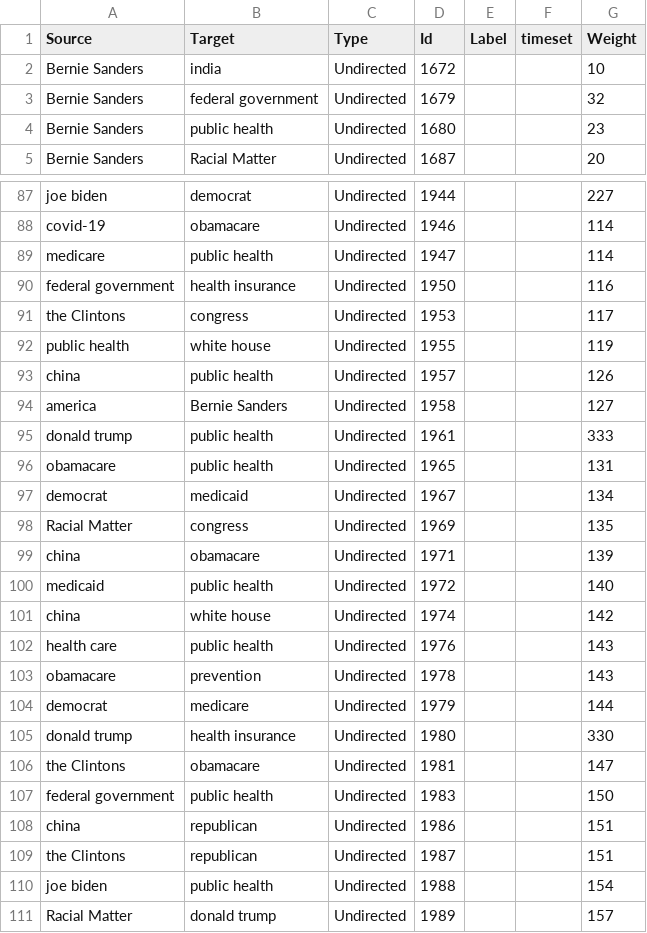
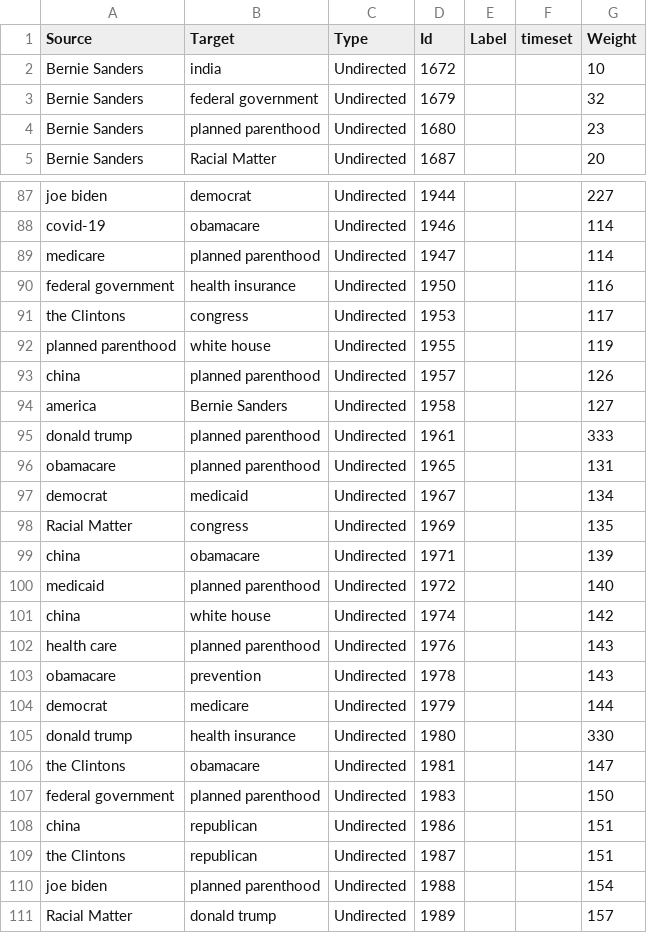
Before and after one commit to CUCBigData/Decolonization, a CSV file: Meso-SHAP+CCM/Co-occurrence/US_edge.csv, drawn as a sheet; only a part is shown, gaps mark what is left out; the diff covers the shown part only.

Commit message:
Update US_edge.csv

```diff
--- a/Meso-SHAP+CCM/Co-occurrence/US_edge.csv
+++ b/Meso-SHAP+CCM/Co-occurrence/US_edge.csv
@@ -3,3 +3,3 @@ Bernie Sanders,india,Undirected,1672,,,10
 Bernie Sanders,federal government,Undirected,1679,,,32
-Bernie Sanders,public health,Undirected,1680,,,23
+Bernie Sanders,planned parenthood,Undirected,1680,,,23
 Bernie Sanders,Racial Matter,Undirected,1687,,,20
@@ -88,10 +88,10 @@ joe biden,democrat,Undirected,1944,,,227
 covid-19,obamacare,Undirected,1946,,,114
-medicare,public health,Undirected,1947,,,114
+medicare,planned parenthood,Undirected,1947,,,114
 federal government,health insurance,Undirected,1950,,,116
 the Clintons,congress,Undirected,1953,,,117
-public health,white house,Undirected,1955,,,119
-china,public health,Undirected,1957,,,126
+planned parenthood,white house,Undirected,1955,,,119
+china,planned parenthood,Undirected,1957,,,126
 america,Bernie Sanders,Undirected,1958,,,127
-donald trump,public health,Undirected,1961,,,333
-obamacare,public health,Undirected,1965,,,131
+donald trump,planned parenthood,Undirected,1961,,,333
+obamacare,planned parenthood,Undirected,1965,,,131
 democrat,medicaid,Undirected,1967,,,134
@@ -99,5 +99,5 @@ Racial Matter,congress,Undirected,1969,,,135
 china,obamacare,Undirected,1971,,,139
-medicaid,public health,Undirected,1972,,,140
+medicaid,planned parenthood,Undirected,1972,,,140
 china,white house,Undirected,1974,,,142
-health care,public health,Undirected,1976,,,143
+health care,planned parenthood,Undirected,1976,,,143
 obamacare,prevention,Undirected,1978,,,143
@@ -106,6 +106,6 @@ donald trump,health insurance,Undirected,1980,,,330
 the Clintons,obamacare,Undirected,1981,,,147
-federal government,public health,Undirected,1983,,,150
+federal government,planned parenthood,Undirected,1983,,,150
 china,republican,Undirected,1986,,,151
 the Clintons,republican,Undirected,1987,,,151
-joe biden,public health,Undirected,1988,,,154
+joe biden,planned parenthood,Undirected,1988,,,154
 Racial Matter,donald trump,Undirected,1989,,,157
```
Also changed, not shown: 11 edited cells elsewhere in this file.
